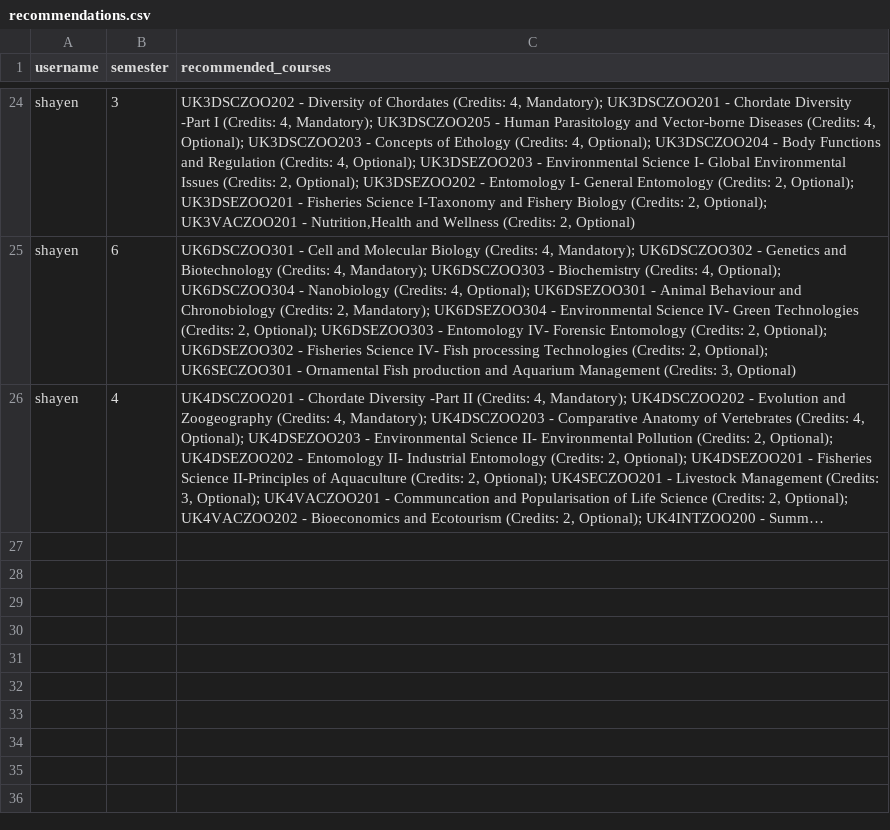
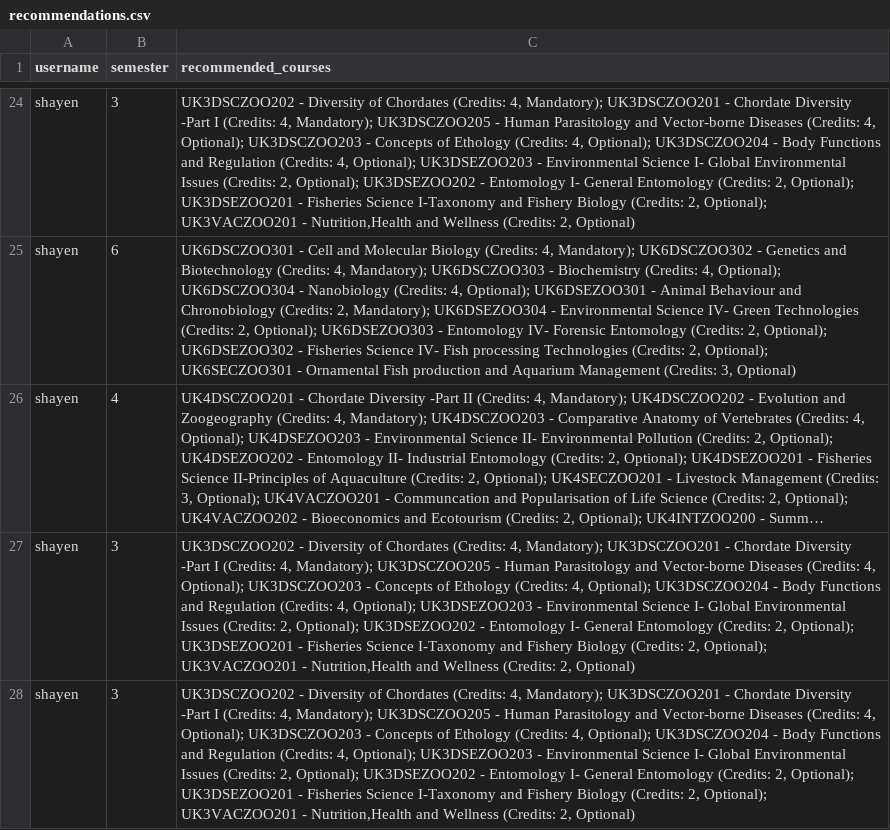
Before and after one commit to shayen71421/fyugp, a CSV file: recommendations.csv, drawn as a sheet; only a part is shown, gaps mark what is left out; long unchanged cells end in …; the diff names each change by its address in the sheet, - before the commit and + after, or states it on an @@ line.

```diff
--- a/recommendations.csv
+++ b/recommendations.csv
+row 27: shayen | 3 | UK3DSCZOO202 - Diversity of Chordates (Credits: 4, Mandatory); UK3DSCZOO201 - Chordate Diversity -Part I (Credits: 4, Mandatory); UK3DSCZOO205 - Human Parasitology and Vector-borne Diseases (Credits: 4, Optional); UK3DSCZOO203 - Concepts of Ethology (Credits: 4, Optional); UK3DSCZOO204 - Body Functions and Regulation (Credits: 4, Optional); UK3DSEZOO203 - Environmental Science I- Global Environmental Issues (Credits: 2, Optional); UK3DSEZOO202 - Entomology I- General Entomology (Credits: 2, Optional); UK3DSEZOO201 - Fisheries Science I-Taxonomy and Fishery Biology (Credits: 2, Optional); UK3VACZOO201 - Nutrition,Health and Wellness (Credits: 2, Optional)
+row 28: shayen | 3 | UK3DSCZOO202 - Diversity of Chordates (Credits: 4, Mandatory); UK3DSCZOO201 - Chordate Diversity -Part I (Credits: 4, Mandatory); UK3DSCZOO205 - Human Parasitology and Vector-borne Diseases (Credits: 4, Optional); UK3DSCZOO203 - Concepts of Ethology (Credits: 4, Optional); UK3DSCZOO204 - Body Functions and Regulation (Credits: 4, Optional); UK3DSEZOO203 - Environmental Science I- Global Environmental Issues (Credits: 2, Optional); UK3DSEZOO202 - Entomology I- General Entomology (Credits: 2, Optional); UK3DSEZOO201 - Fisheries Science I-Taxonomy and Fishery Biology (Credits: 2, Optional); UK3VACZOO201 - Nutrition,Health and Wellness (Credits: 2, Optional)
```
Also changed, not shown: psych_eval.csv, 3 other files.
